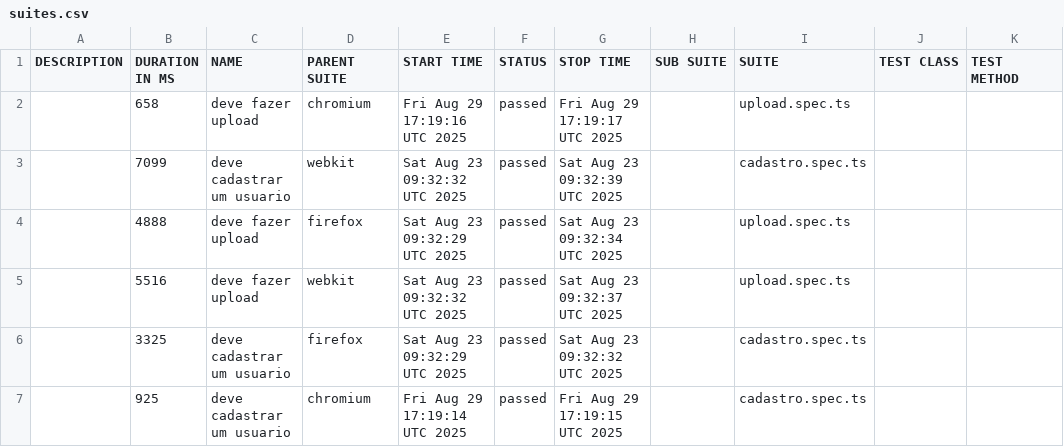
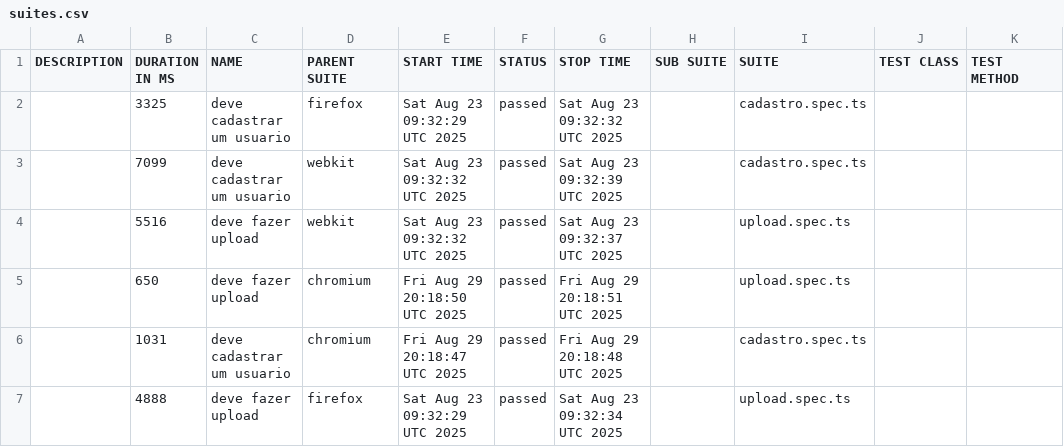
Before and after one commit to Batubenga0B74/oncler-Music, a CSV file: data/suites.csv, drawn as a sheet.

```diff
--- a/data/suites.csv
+++ b/data/suites.csv
@@ -1,7 +1,7 @@
 "DESCRIPTION","DURATION IN MS","NAME","PARENT SUITE","START TIME","STATUS","STOP TIME","SUB SUITE","SUITE","TEST CLASS","TEST METHOD"
-"","658","deve fazer upload","chromium","Fri Aug 29 17:19:16 UTC 2025","passed","Fri Aug 29 17:19:17 UTC 2025","","upload.spec.ts","",""
+"","3325","deve cadastrar um usuario","firefox","Sat Aug 23 09:32:29 UTC 2025","passed","Sat Aug 23 09:32:32 UTC 2025","","cadastro.spec.ts","",""
 "","7099","deve cadastrar um usuario","webkit","Sat Aug 23 09:32:32 UTC 2025","passed","Sat Aug 23 09:32:39 UTC 2025","","cadastro.spec.ts","",""
+"","5516","deve fazer upload","webkit","Sat Aug 23 09:32:32 UTC 2025","passed","Sat Aug 23 09:32:37 UTC 2025","","upload.spec.ts","",""
+"","650","deve fazer upload","chromium","Fri Aug 29 20:18:50 UTC 2025","passed","Fri Aug 29 20:18:51 UTC 2025","","upload.spec.ts","",""
+"","1031","deve cadastrar um usuario","chromium","Fri Aug 29 20:18:47 UTC 2025","passed","Fri Aug 29 20:18:48 UTC 2025","","cadastro.spec.ts","",""
 "","4888","deve fazer upload","firefox","Sat Aug 23 09:32:29 UTC 2025","passed","Sat Aug 23 09:32:34 UTC 2025","","upload.spec.ts","",""
-"","5516","deve fazer upload","webkit","Sat Aug 23 09:32:32 UTC 2025","passed","Sat Aug 23 09:32:37 UTC 2025","","upload.spec.ts","",""
-"","3325","deve cadastrar um usuario","firefox","Sat Aug 23 09:32:29 UTC 2025","passed","Sat Aug 23 09:32:32 UTC 2025","","cadastro.spec.ts","",""
-"","925","deve cadastrar um usuario","chromium","Fri Aug 29 17:19:14 UTC 2025","passed","Fri Aug 29 17:19:15 UTC 2025","","cadastro.spec.ts","",""
```
Also changed, not shown: 54 other files.
